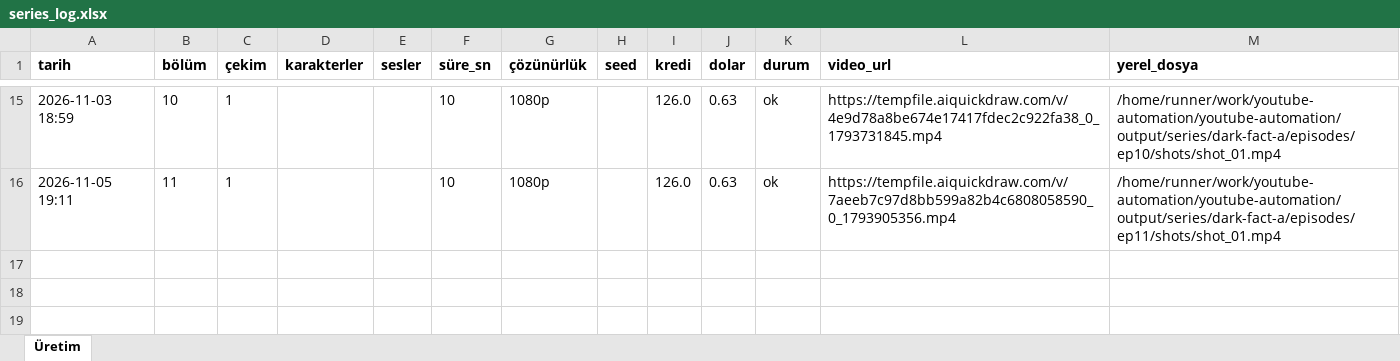
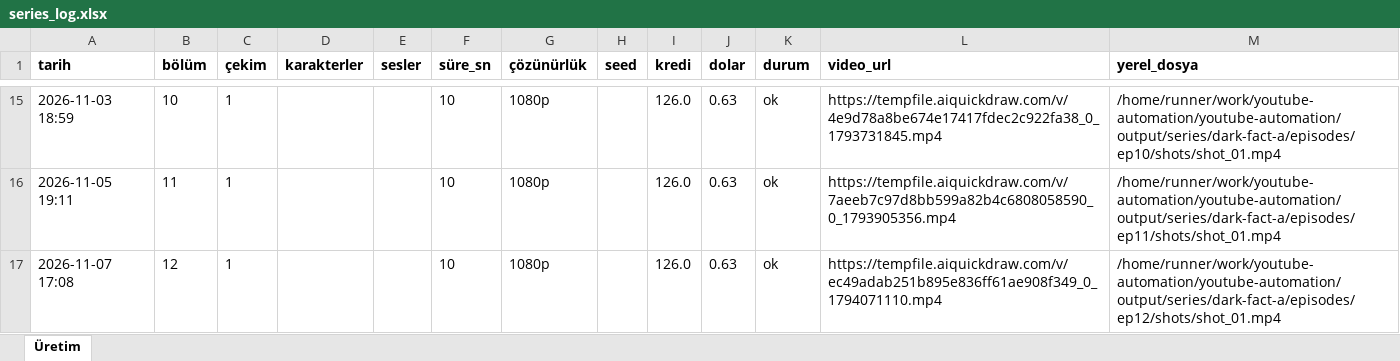
Before and after one commit to Wolkchen00/youtube-automation, an Excel workbook: shadowedhistory/dark-fact-a/series_log.xlsx, sheet Üretim, drawn as a sheet; only a part is shown, gaps mark what is left out; values as stored, in another font and other column widths than the file's, no borders; the diff names each change by its address in the sheet, - before the commit and + after, or states it on an @@ line.

```diff
--- a/shadowedhistory/dark-fact-a/series_log.xlsx (sheet Üretim)
+++ b/shadowedhistory/dark-fact-a/series_log.xlsx (sheet Üretim)
+row 17: 2026-11-07 17:08 | 12 | 1 |  |  | 10 | 1080p |  | 126.0 | 0.63 | ok | https://tempfile.aiquickdraw.com/v/ec49adab251b895e836ff61ae908f349_0_1794071110.mp4 | /home/runner/work/youtube-automation/youtube-automation/output/series/dark-fact-a/episodes/ep12/shots/shot_01.mp4
```
Also changed, not shown: 8 other files.
